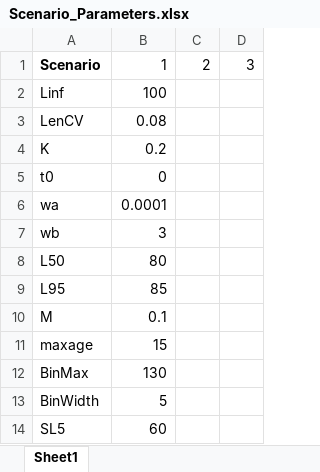
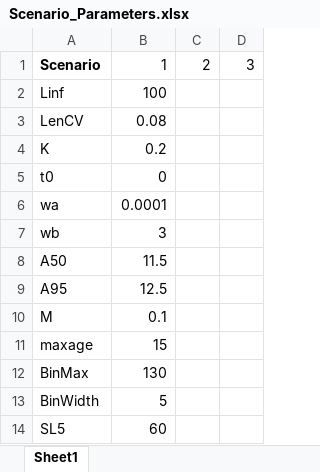
Before and after one commit to Blue-Matter/SLAM, an Excel workbook: data-raw/Scenario_Parameters.xlsx, sheet Sheet1, drawn as a sheet; only a part is shown; values as stored, in another font and other column widths than the file's, no borders; removed rows and columns are numbered as before the commit, all else as after; the diff names each change by its address in the sheet, - before the commit and + after, or states it on an @@ line.

Commit message:
Update Scenario_Parameters.xlsx

```diff
--- a/data-raw/Scenario_Parameters.xlsx (sheet Sheet1)
+++ b/data-raw/Scenario_Parameters.xlsx (sheet Sheet1)
-row 8: L50 | 80
-row 9: L95 | 85
+row 8: A50 | 11.5
+row 9: A95 | 12.5
```
